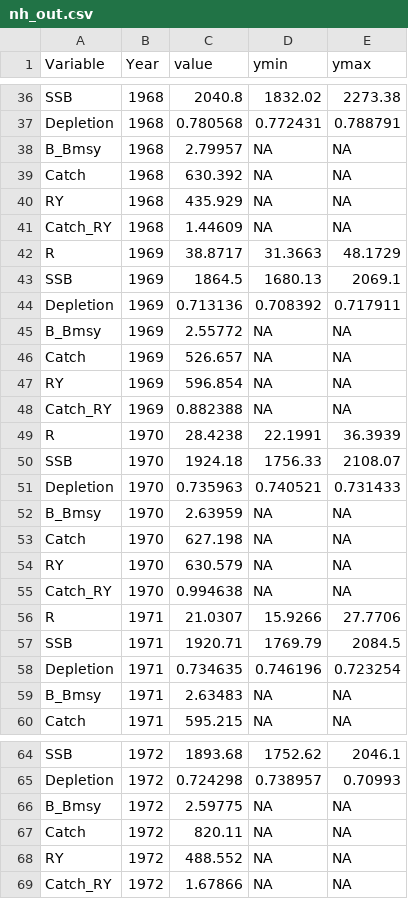
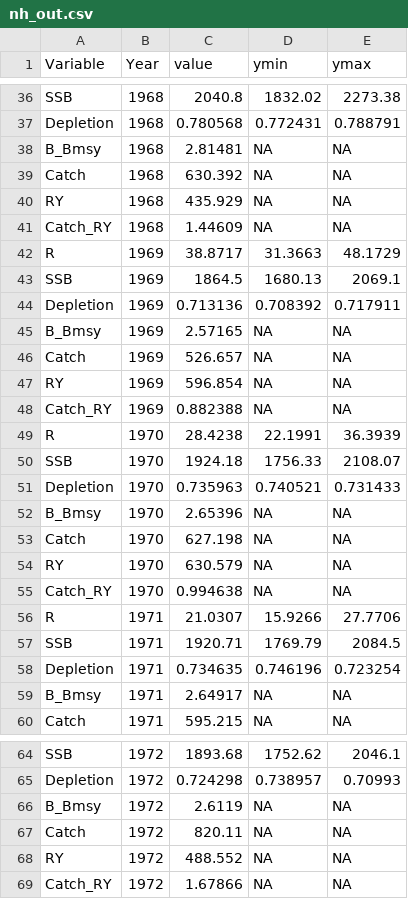
Before and after one commit to jimianelli/NamibianHake, a CSV file: mods/m26_steepness_0_9/nh_out.csv, drawn as a sheet; only a part is shown, gaps mark what is left out; the diff covers the shown part only.

```diff
--- a/mods/m26_steepness_0_9/nh_out.csv
+++ b/mods/m26_steepness_0_9/nh_out.csv
@@ -37,3 +37,3 @@ SSB,1968,2040.8,1832.02,2273.38
 Depletion,1968,0.780568,0.772431,0.788791
-B_Bmsy,1968,2.79957,NA,NA
+B_Bmsy,1968,2.81481,NA,NA
 Catch,1968,630.392,NA,NA
@@ -44,3 +44,3 @@ SSB,1969,1864.5,1680.13,2069.1
 Depletion,1969,0.713136,0.708392,0.717911
-B_Bmsy,1969,2.55772,NA,NA
+B_Bmsy,1969,2.57165,NA,NA
 Catch,1969,526.657,NA,NA
@@ -51,3 +51,3 @@ SSB,1970,1924.18,1756.33,2108.07
 Depletion,1970,0.735963,0.740521,0.731433
-B_Bmsy,1970,2.63959,NA,NA
+B_Bmsy,1970,2.65396,NA,NA
 Catch,1970,627.198,NA,NA
@@ -58,3 +58,3 @@ SSB,1971,1920.71,1769.79,2084.5
 Depletion,1971,0.734635,0.746196,0.723254
-B_Bmsy,1971,2.63483,NA,NA
+B_Bmsy,1971,2.64917,NA,NA
 Catch,1971,595.215,NA,NA
@@ -65,3 +65,3 @@ SSB,1972,1893.68,1752.62,2046.1
 Depletion,1972,0.724298,0.738957,0.70993
-B_Bmsy,1972,2.59775,NA,NA
+B_Bmsy,1972,2.6119,NA,NA
 Catch,1972,820.11,NA,NA
```
Also changed, not shown: 1 added row, 1 removed row and 58 edited cells elsewhere in this file, mods/m26_dome_selectivity/nh_out.csv, mods/m26_survey_q_0_5/nh_out.csv, 13 other files.
